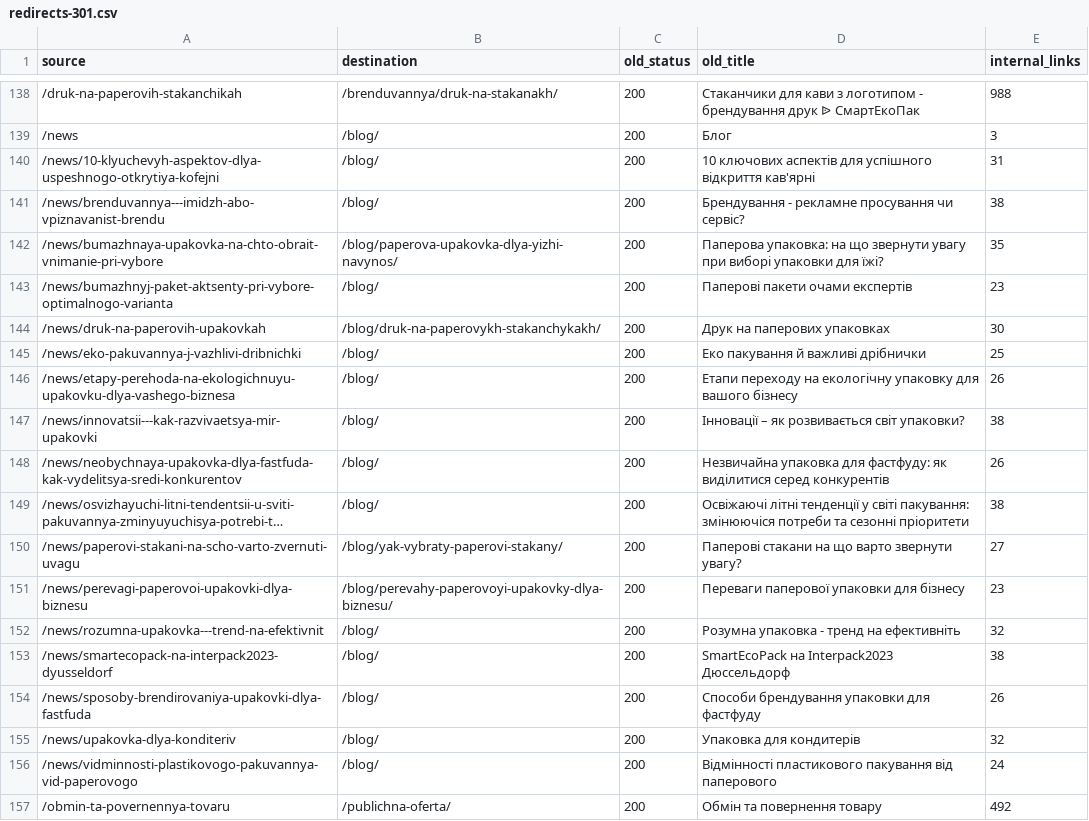
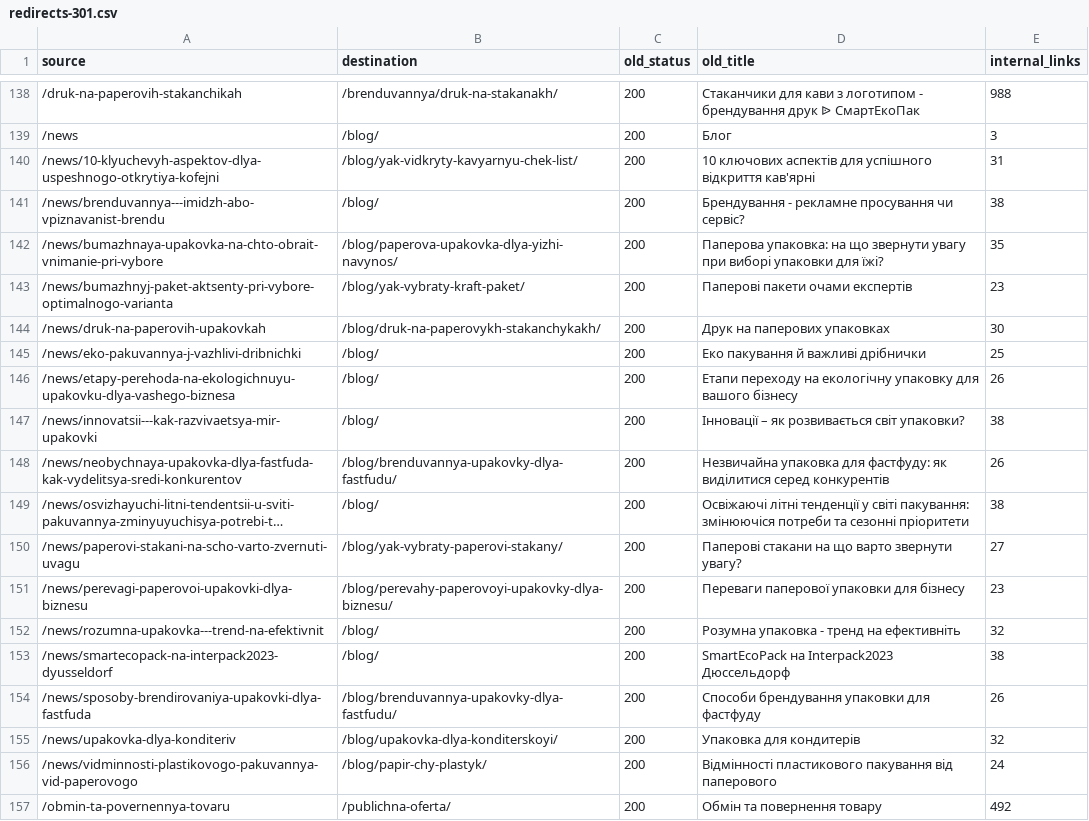
Before and after one commit to SergiiPereyaslov/-, a CSV file: docs/smartecopack/redirects-301.csv, drawn as a sheet; only a part is shown, gaps mark what is left out; long unchanged cells end in …; the diff names each change by its address in the sheet, - before the commit and + after, or states it on an @@ line.

```diff
--- a/docs/smartecopack/redirects-301.csv
+++ b/docs/smartecopack/redirects-301.csv
-B140 (destination): /blog/
+B140 (destination): /blog/yak-vidkryty-kavyarnyu-chek-list/
-B143 (destination): /blog/
+B143 (destination): /blog/yak-vybraty-kraft-paket/
-B148 (destination): /blog/
+B148 (destination): /blog/brenduvannya-upakovky-dlya-fastfudu/
-B154 (destination): /blog/
+B154 (destination): /blog/brenduvannya-upakovky-dlya-fastfudu/
-B155 (destination): /blog/
+B155 (destination): /blog/upakovka-dlya-konditerskoyi/
-B156 (destination): /blog/
+B156 (destination): /blog/papir-chy-plastyk/
```
Also changed, not shown: 5 other files.
